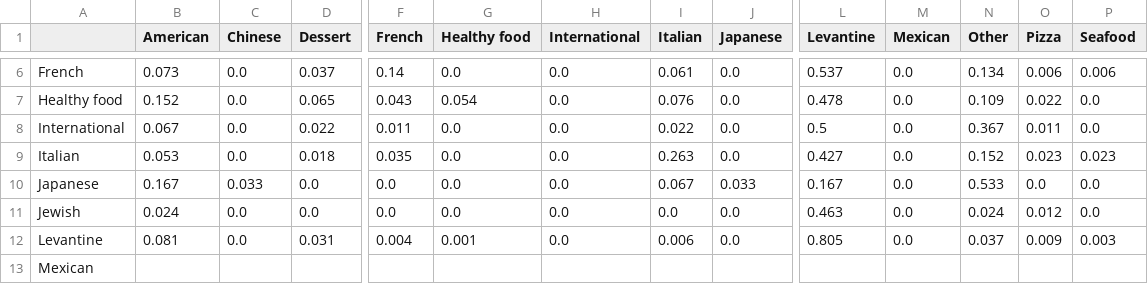
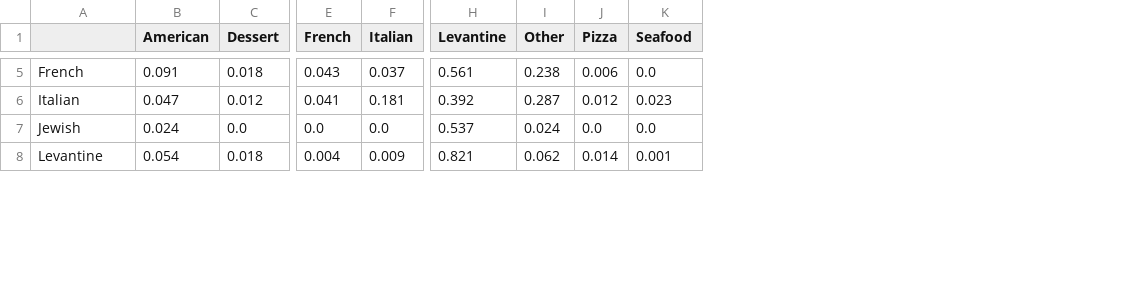
Before and after one commit to rawanb8/dining-analysis, a CSV file: machine_learning/ml_confusion_matrix.csv, drawn as a sheet; only a part is shown, gaps mark what is left out; removed rows and columns are numbered as before the commit, all else as after; rows hold the shown columns only; the diff covers the shown part only; the diff names each change by its address in the sheet, - before the commit and + after, or states it on an @@ line.

```diff
--- a/machine_learning/ml_confusion_matrix.csv
+++ b/machine_learning/ml_confusion_matrix.csv
-column C (Chinese), row 6: 0.0; row 9: 0.0; rows 11-12: 0.0 | 0.0
-column G (Healthy food), row 6: 0.0; row 9: 0.0; rows 11-12: 0.0 | 0.001
-column H (International), row 6: 0.0; row 9: 0.0; rows 11-12: 0.0 | 0.0
-column J (Japanese), row 6: 0.0; row 9: 0.0; rows 11-12: 0.0 | 0.0
-column M (Mexican), row 6: 0.0; row 9: 0.0; rows 11-12: 0.0 | 0.0
-B5 (American): 0.073
+B5 (American): 0.091
-C5 (Dessert): 0.037
+C5 (Dessert): 0.018
-E5 (French): 0.14
+E5 (French): 0.043
-F5 (Italian): 0.061
+F5 (Italian): 0.037
-H5 (Levantine): 0.537
+H5 (Levantine): 0.561
-I5 (Other): 0.134
+I5 (Other): 0.238
-K5 (Seafood): 0.006
+K5 (Seafood): 0.0
-row 7: Healthy food | 0.152 | 0.0 | 0.065 | 0.043 | 0.054 | 0.0 | 0.076 | 0.0 | 0.478 | 0.0 | 0.109 | 0.022 | 0.0
-row 8: International | 0.067 | 0.0 | 0.022 | 0.011 | 0.0 | 0.0 | 0.022 | 0.0 | 0.5 | 0.0 | 0.367 | 0.011 | 0.0
-B6 (American): 0.053
+B6 (American): 0.047
-C6 (Dessert): 0.018
+C6 (Dessert): 0.012
-E6 (French): 0.035
+E6 (French): 0.041
-F6 (Italian): 0.263
+F6 (Italian): 0.181
-H6 (Levantine): 0.427
+H6 (Levantine): 0.392
-I6 (Other): 0.152
+I6 (Other): 0.287
-J6 (Pizza): 0.023
+J6 (Pizza): 0.012
-row 10: Japanese | 0.167 | 0.033 | 0.0 | 0.0 | 0.0 | 0.0 | 0.067 | 0.033 | 0.167 | 0.0 | 0.533 | 0.0 | 0.0
-H7 (Levantine): 0.463
+H7 (Levantine): 0.537
-J7 (Pizza): 0.012
+J7 (Pizza): 0.0
-B8 (American): 0.081
+B8 (American): 0.054
-C8 (Dessert): 0.031
+C8 (Dessert): 0.018
-F8 (Italian): 0.006
+F8 (Italian): 0.009
-H8 (Levantine): 0.805
+H8 (Levantine): 0.821
-I8 (Other): 0.037
+I8 (Other): 0.062
-J8 (Pizza): 0.009
+J8 (Pizza): 0.014
-K8 (Seafood): 0.003
+K8 (Seafood): 0.001
-row 13: Mexican
```
Also changed, not shown: 1 removed row and 55 edited cells elsewhere in this file, machine_learning/ml_before_after.csv, machine_learning/ml_grid_search_results.csv, 11 other files.
